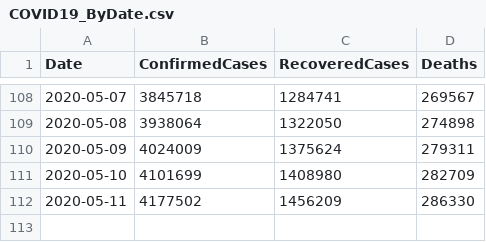
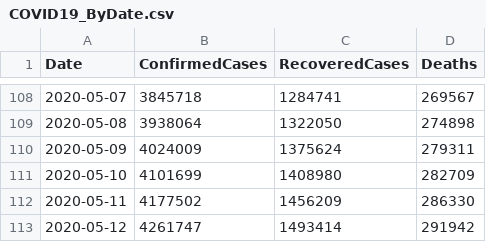
Before and after one commit to kevorkkeheian/covid-19-archived, a CSV file: datasets/COVID19_ByDate.csv, drawn as a sheet; only a part is shown, gaps mark what is left out; the diff names each change by its address in the sheet, - before the commit and + after, or states it on an @@ line.

```diff
--- a/datasets/COVID19_ByDate.csv
+++ b/datasets/COVID19_ByDate.csv
+row 113: 2020-05-12 | 4261747 | 1493414 | 291942
```
Also changed, not shown: datasets/COVID19_ByCountry.csv.
